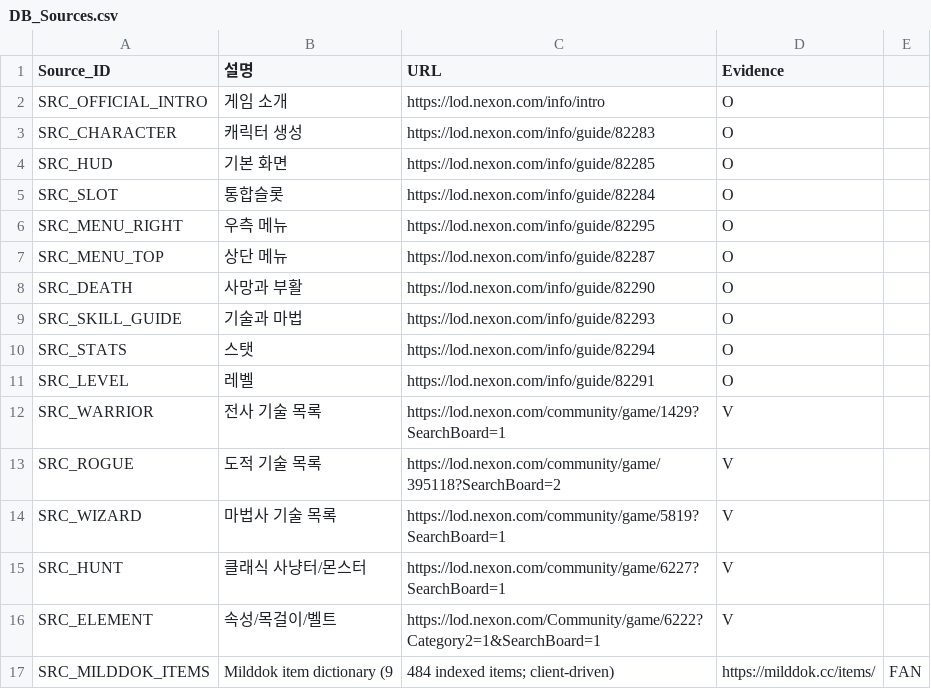
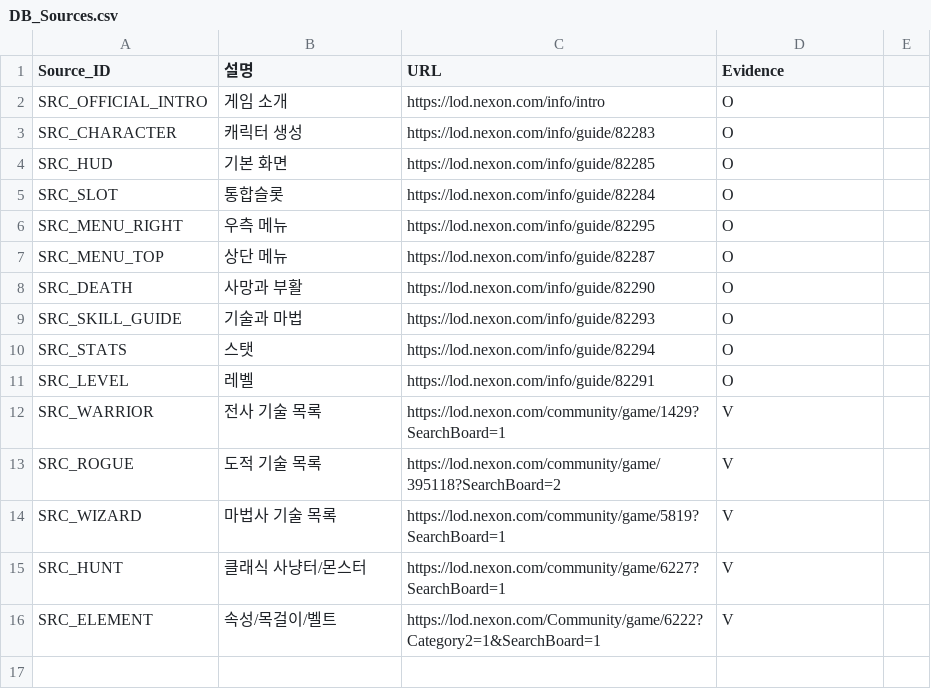
Before and after one commit to ChanJoos/Project_dark_android, a CSV file: master/data/DB_Sources.csv, drawn as a sheet.

Commit message:
Fix: preserve historical Master DB source sheet fidelity

```diff
--- a/master/data/DB_Sources.csv
+++ b/master/data/DB_Sources.csv
@@ -16,2 +16 @@ SRC_HUNT,클래식 사냥터/몬스터,https://lod.nexon.com/community/game/6227
 SRC_ELEMENT,속성/목걸이/벨트,https://lod.nexon.com/Community/game/6222?Category2=1&SearchBoard=1,V,,,,,,,,,,,,,,,,,,,,,,
-SRC_MILDDOK_ITEMS,Milddok item dictionary (9,484 indexed items; client-driven),https://milddok.cc/items/,FAN,,,,,,,,,,,,,,,,,,,,,,
```
